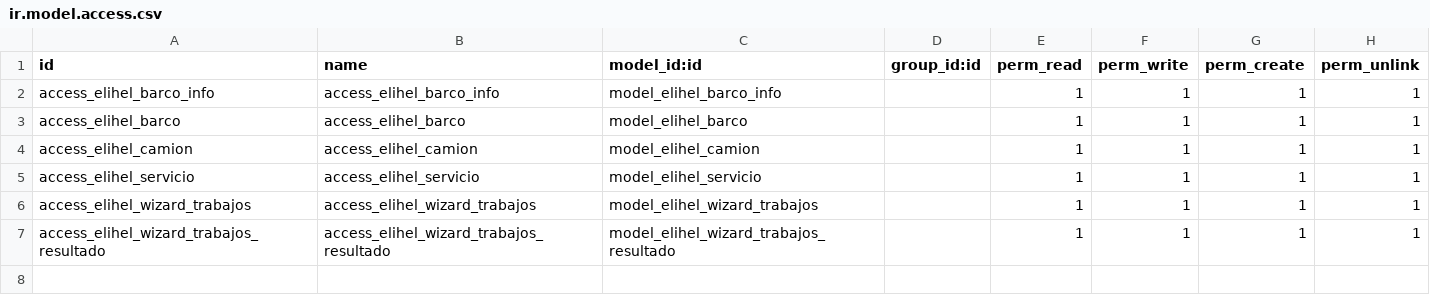
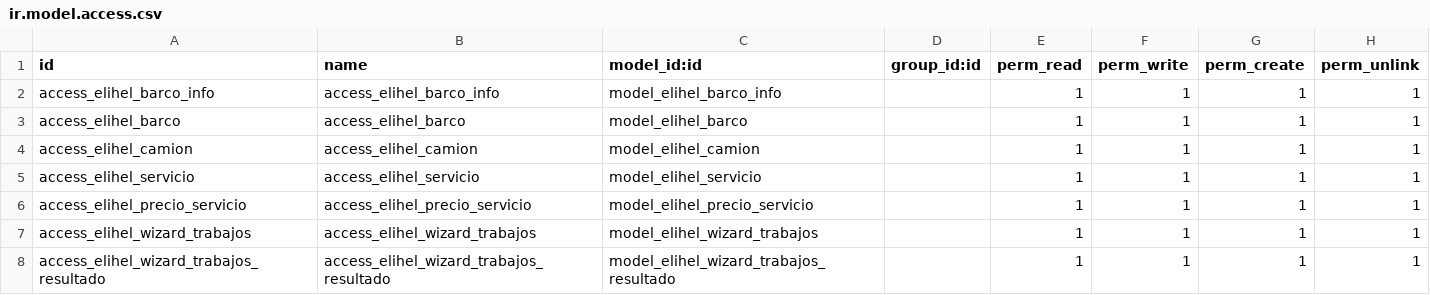
Before and after one commit to mgah77/elihel, a CSV file: security/ir.model.access.csv, drawn as a sheet.

Commit message:
Update ir.model.access.csv

```diff
--- a/security/ir.model.access.csv
+++ b/security/ir.model.access.csv
@@ -5,2 +5,3 @@
 "access_elihel_servicio","access_elihel_servicio","model_elihel_servicio","","1","1","1","1"
+"access_elihel_precio_servicio","access_elihel_precio_servicio","model_elihel_precio_servicio","","1","1","1","1"
 "access_elihel_wizard_trabajos","access_elihel_wizard_trabajos","model_elihel_wizard_trabajos","","1","1","1","1"
```
